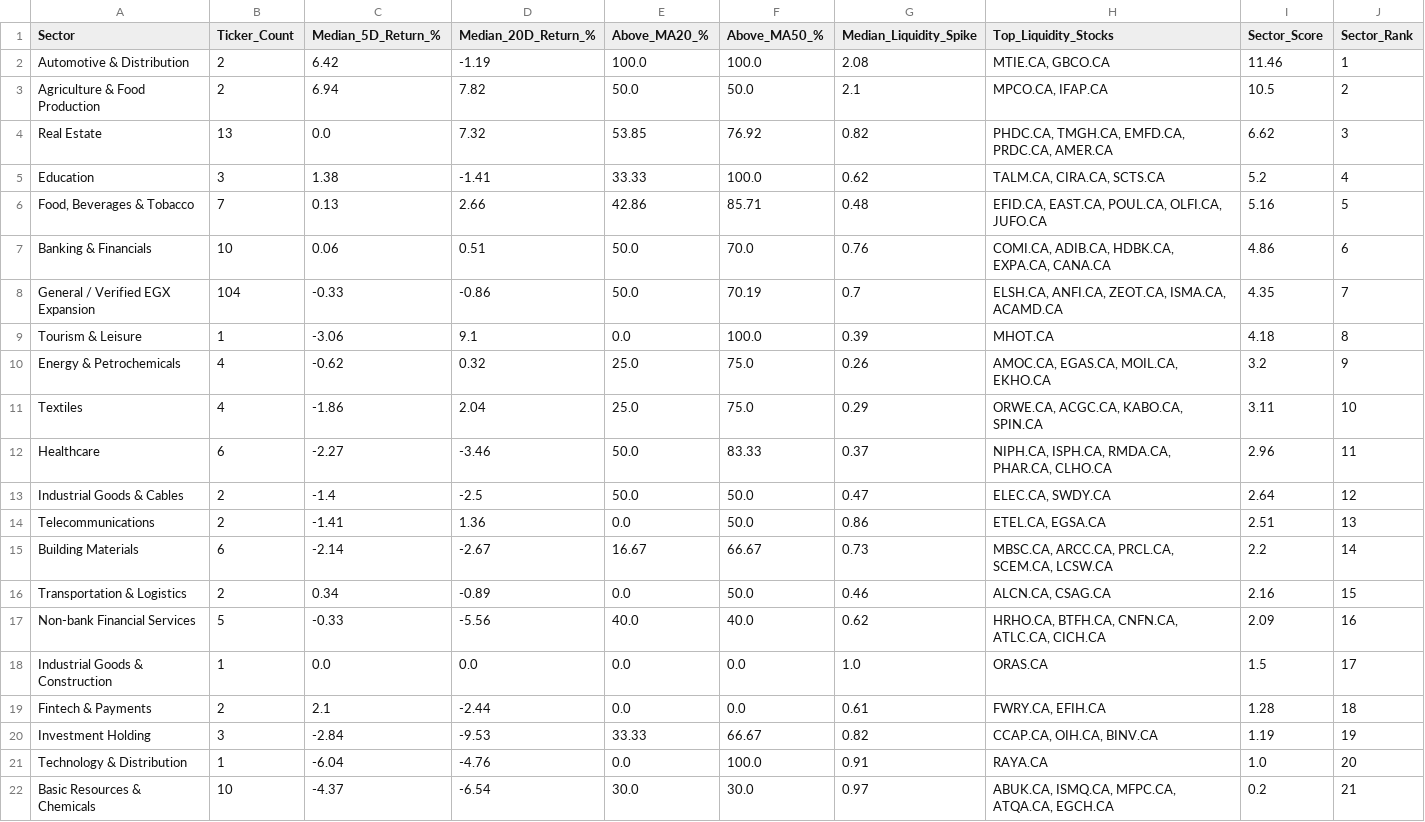
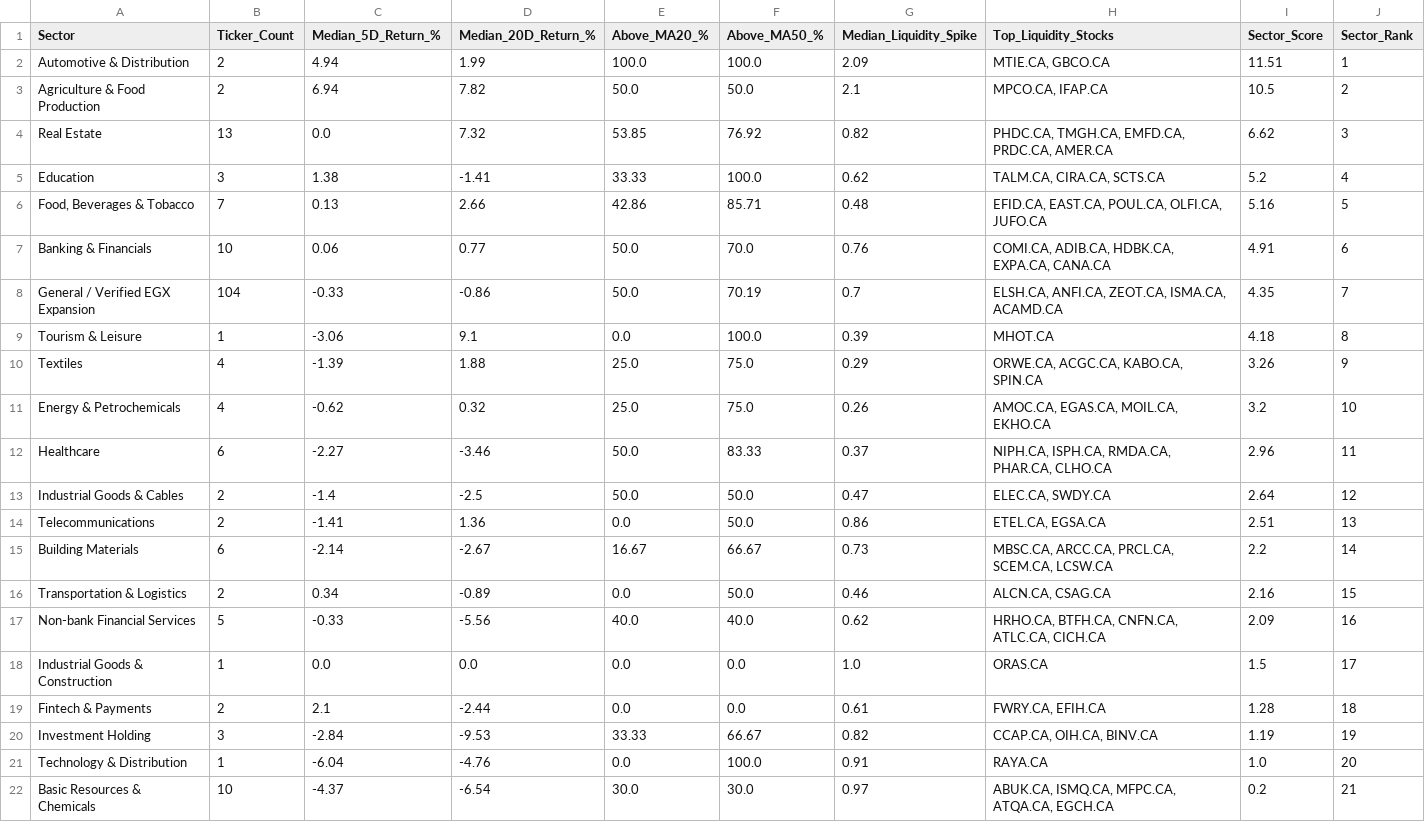
Before and after one commit to Philopater-Ayman/egx-telegram-scanner, a CSV file: sector_scores.csv, drawn as a sheet.

```diff
--- a/sector_scores.csv
+++ b/sector_scores.csv
@@ -1,3 +1,3 @@
 Sector,Ticker_Count,Median_5D_Return_%,Median_20D_Return_%,Above_MA20_%,Above_MA50_%,Median_Liquidity_Spike,Top_Liquidity_Stocks,Sector_Score,Sector_Rank
-Automotive & Distribution,2,6.42,-1.19,100.0,100.0,2.08,"MTIE.CA, GBCO.CA",11.46,1
+Automotive & Distribution,2,4.94,1.99,100.0,100.0,2.09,"MTIE.CA, GBCO.CA",11.51,1
 Agriculture & Food Production,2,6.94,7.82,50.0,50.0,2.1,"MPCO.CA, IFAP.CA",10.5,2
@@ -6,7 +6,7 @@ Education,3,1.38,-1.41,33.33,100.0,0.62,"TALM.CA, CIRA.CA, SCTS.CA",5.2,4
 "Food, Beverages & Tobacco",7,0.13,2.66,42.86,85.71,0.48,"EFID.CA, EAST.CA, POUL.CA, OLFI.CA, JUFO.CA",5.16,5
-Banking & Financials,10,0.06,0.51,50.0,70.0,0.76,"COMI.CA, ADIB.CA, HDBK.CA, EXPA.CA, CANA.CA",4.86,6
+Banking & Financials,10,0.06,0.77,50.0,70.0,0.76,"COMI.CA, ADIB.CA, HDBK.CA, EXPA.CA, CANA.CA",4.91,6
 General / Verified EGX Expansion,104,-0.33,-0.86,50.0,70.19,0.7,"ELSH.CA, ANFI.CA, ZEOT.CA, ISMA.CA, ACAMD.CA",4.35,7
 Tourism & Leisure,1,-3.06,9.1,0.0,100.0,0.39,MHOT.CA,4.18,8
-Energy & Petrochemicals,4,-0.62,0.32,25.0,75.0,0.26,"AMOC.CA, EGAS.CA, MOIL.CA, EKHO.CA",3.2,9
-Textiles,4,-1.86,2.04,25.0,75.0,0.29,"ORWE.CA, ACGC.CA, KABO.CA, SPIN.CA",3.11,10
+Textiles,4,-1.39,1.88,25.0,75.0,0.29,"ORWE.CA, ACGC.CA, KABO.CA, SPIN.CA",3.26,9
+Energy & Petrochemicals,4,-0.62,0.32,25.0,75.0,0.26,"AMOC.CA, EGAS.CA, MOIL.CA, EKHO.CA",3.2,10
 Healthcare,6,-2.27,-3.46,50.0,83.33,0.37,"NIPH.CA, ISPH.CA, RMDA.CA, PHAR.CA, CLHO.CA",2.96,11
```
Also changed, not shown: action_tickets.csv, indicators.csv, 8 other files.
